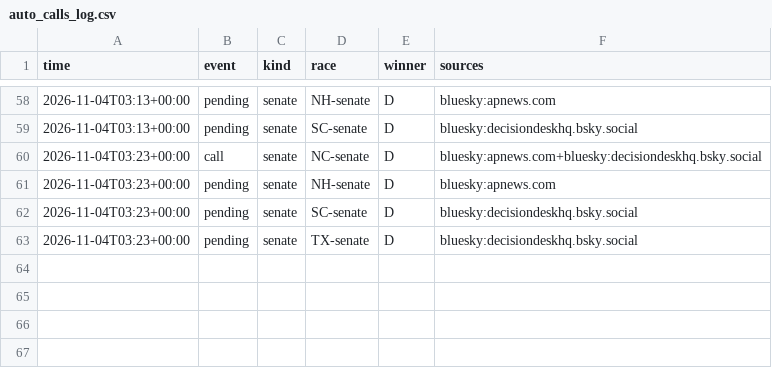
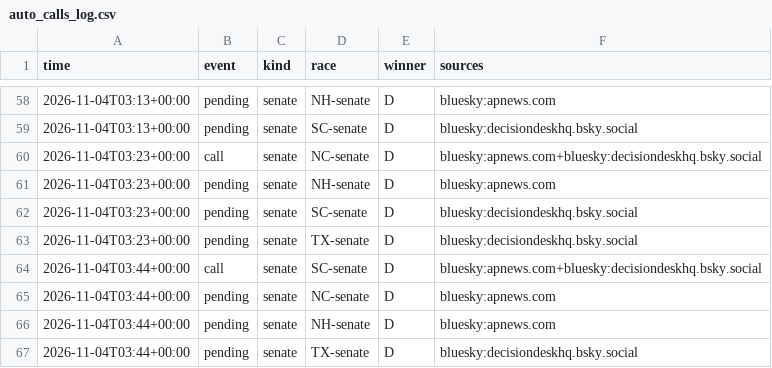
Before and after one commit to danbaer0413-cpu/election-needle, a CSV file: data/auto_calls_log.csv, drawn as a sheet; only a part is shown, gaps mark what is left out; the diff names each change by its address in the sheet, - before the commit and + after, or states it on an @@ line.

```diff
--- a/data/auto_calls_log.csv
+++ b/data/auto_calls_log.csv
+row 64: 2026-11-04T03:44+00:00 | call | senate | SC-senate | D | bluesky:apnews.com+bluesky:decisiondeskhq.bsky.social
+row 65: 2026-11-04T03:44+00:00 | pending | senate | NC-senate | D | bluesky:apnews.com
+row 66: 2026-11-04T03:44+00:00 | pending | senate | NH-senate | D | bluesky:apnews.com
+row 67: 2026-11-04T03:44+00:00 | pending | senate | TX-senate | D | bluesky:decisiondeskhq.bsky.social
```
Also changed, not shown: data/needle_log.csv, 8 other files.
